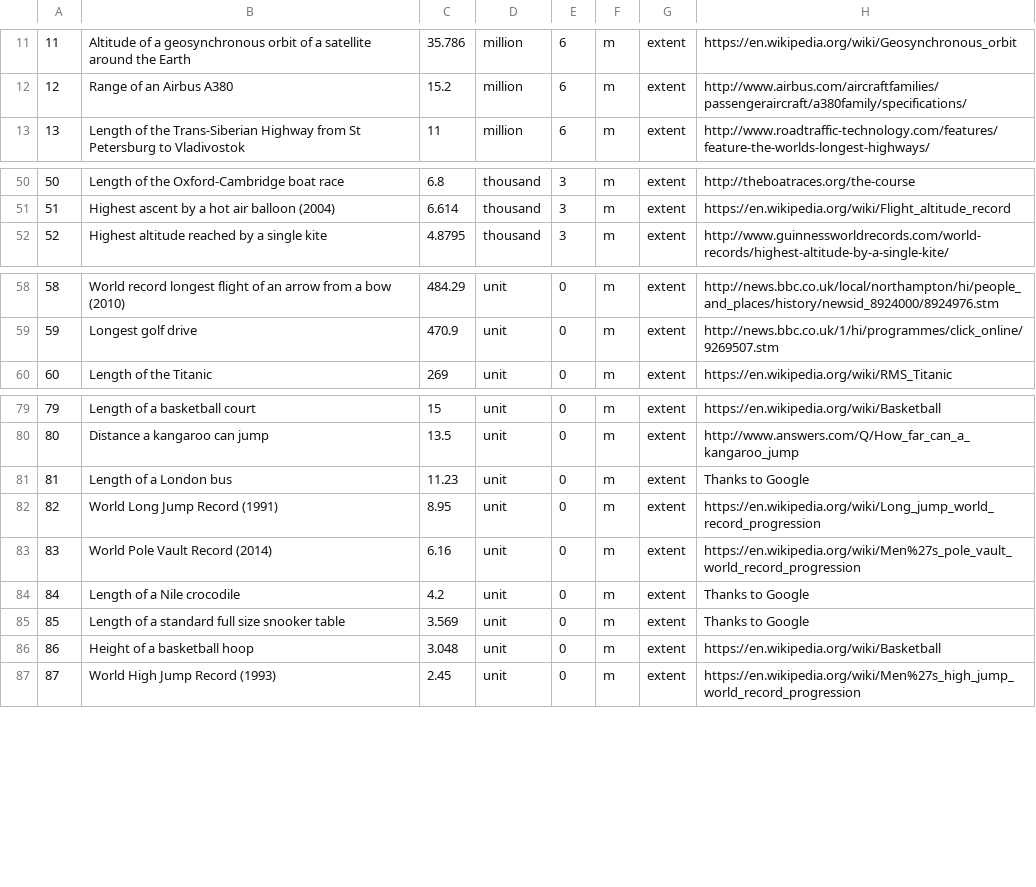
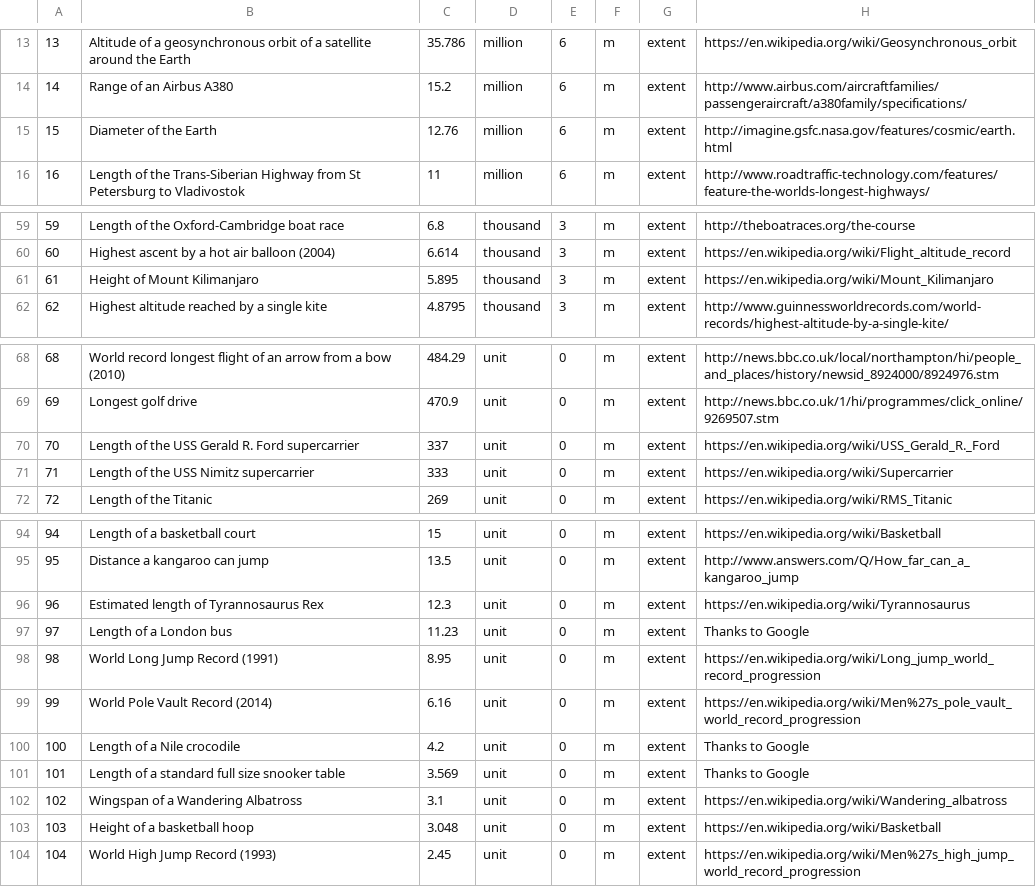
Before and after one commit to andrewcaelliott/my-first-blog, a CSV file: blog/data/Reference_Lengths.csv, drawn as a sheet; only a part is shown, gaps mark what is left out; the diff covers the shown part only; the diff names each change by its address in the sheet, - before the commit and + after, or states it on an @@ line.

Commit message:
#More reference lengths

```diff
--- a/blog/data/Reference_Lengths.csv
+++ b/blog/data/Reference_Lengths.csv
@@ column A renumbered from row 4 down @@
+row 15: 15 | Diameter of the Earth | 12.76 | million | 6 | m | extent | http://imagine.gsfc.nasa.gov/features/cosmic/earth.html
+row 61: 61 | Height of Mount Kilimanjaro | 5.895 | thousand | 3 | m | extent | https://en.wikipedia.org/wiki/Mount_Kilimanjaro
+row 70: 70 | Length of the USS Gerald R. Ford supercarrier | 337 | unit | 0 | m | extent | https://en.wikipedia.org/wiki/USS_Gerald_R._Ford
+row 71: 71 | Length of the USS Nimitz supercarrier | 333 | unit | 0 | m | extent | https://en.wikipedia.org/wiki/Supercarrier
+row 96: 96 | Estimated length of Tyrannosaurus Rex | 12.3 | unit | 0 | m | extent | https://en.wikipedia.org/wiki/Tyrannosaurus
+row 102: 102 | Wingspan of a Wandering Albatross | 3.1 | unit | 0 | m | extent | https://en.wikipedia.org/wiki/Wandering_albatross
```
Also changed, not shown: 12 added rows and 4 edited cells elsewhere in this file.
